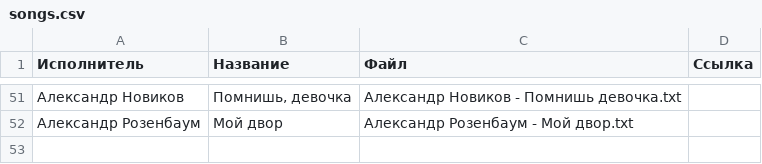
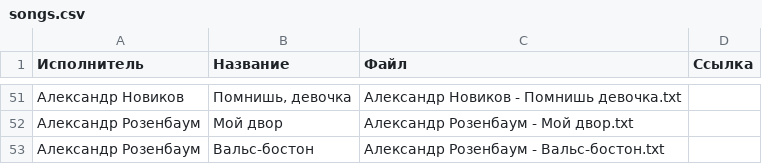
Before and after one commit to SergeyE13/MySongs, a CSV file: songs/songs.csv, drawn as a sheet; only a part is shown, gaps mark what is left out; the diff names each change by its address in the sheet, - before the commit and + after, or states it on an @@ line.

Commit message:
Обновление списка песен

```diff
--- a/songs/songs.csv
+++ b/songs/songs.csv
+row 53: Александр Розенбаум | Вальс-бостон | Александр Розенбаум - Вальс-бостон.txt
```
